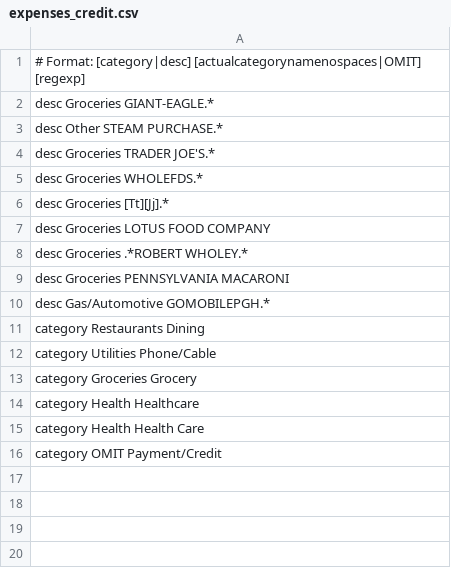
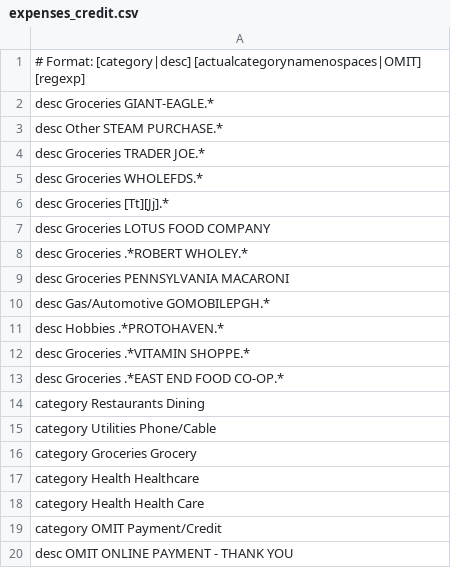
Before and after one commit to sharkeyck/expenses_Kt, a CSV file: expense_parser/config/expenses_credit.csv, drawn as a sheet.

Commit message:
Update expenses_credit.csv

```diff
--- a/expense_parser/config/expenses_credit.csv
+++ b/expense_parser/config/expenses_credit.csv
@@ -3,3 +3,3 @@ desc      Groceries       GIANT-EAGLE.*
 desc      Other           STEAM PURCHASE.*
-desc      Groceries       TRADER JOE'S.*
+desc      Groceries       TRADER JOE.*
 desc      Groceries       WHOLEFDS.*
@@ -10,2 +10,5 @@ desc      Groceries       PENNSYLVANIA MACARONI
 desc      Gas/Automotive  GOMOBILEPGH.*
+desc      Hobbies         .*PROTOHAVEN.*
+desc      Groceries         .*VITAMIN SHOPPE.*
+desc      Groceries         .*EAST END FOOD CO-OP.*
 category  Restaurants     Dining
@@ -16 +19,2 @@ category  Health          Health Care
 category  OMIT        Payment/Credit
+desc      OMIT        ONLINE PAYMENT - THANK YOU
```
